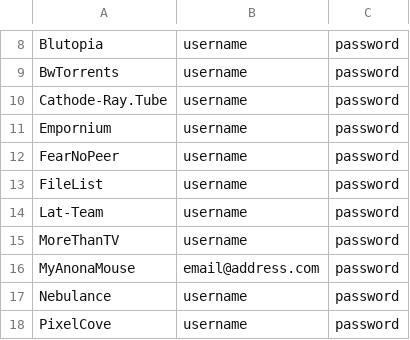
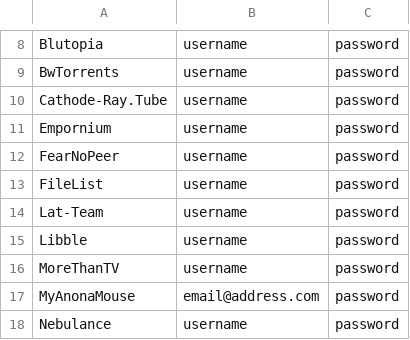
Before and after one commit to zodac/tracker-profiles, a CSV file: tracker-profiles-screenshots/src/main/resources/trackers_example.csv, drawn as a sheet; only a part is shown, gaps mark what is left out; the shorter side is filled out with more unchanged rows; the diff names each change by its address in the sheet, - before the commit and + after, or states it on an @@ line.

Commit message:
[Libble] Implemented tracker

```diff
--- a/tracker-profiles-screenshots/src/main/resources/trackers_example.csv
+++ b/tracker-profiles-screenshots/src/main/resources/trackers_example.csv
+row 15: Libble | username | password
```
Also changed, not shown: 2 other files.
